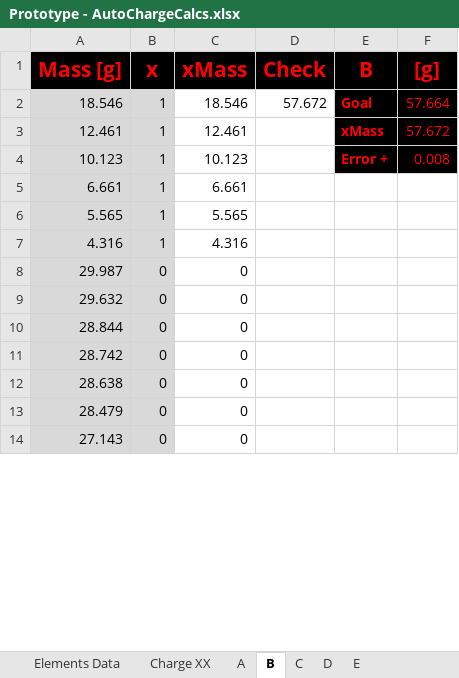
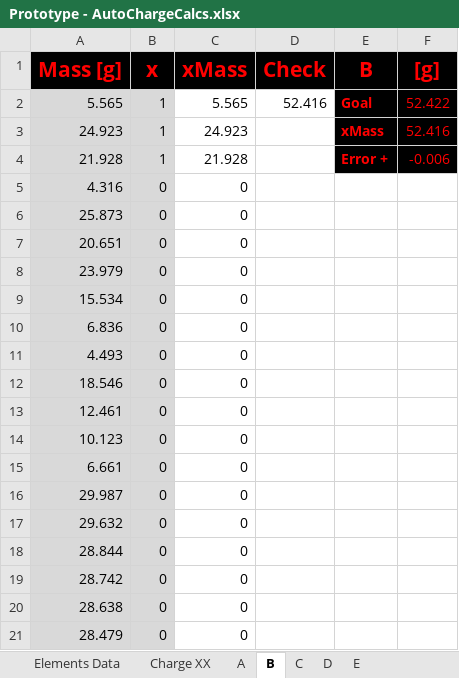
Before and after one commit to PoleScars/Manufacture-Alloys, an Excel workbook: Prototype - AutoChargeCalcs.xlsx, sheet B, drawn as a sheet; only a part is shown; the shorter side is filled out with more unchanged rows; values as stored, in another font and other column widths than the file's, no borders; removed rows and columns are numbered as before the commit, all else as after; the diff covers the shown part only; the diff names each change by its address in the sheet, - before the commit and + after, or states it on an @@ line.

```diff
--- a/Prototype - AutoChargeCalcs.xlsx (sheet B)
+++ b/Prototype - AutoChargeCalcs.xlsx (sheet B)
-row 2: 18.546 | 1 | 18.546 | 57.672 | Goal | 57.664
-row 3: 12.461 | 1 | 12.461 |  | xMass | 57.672
-row 4: 10.123 | 1 | 10.123 |  | Error + | 0.008
-row 5: 6.661 | 1 | 6.661
-D2 (Check): (empty)
+D2 (Check): 52.416
-E2 (B): (empty)
+E2 (B): Goal
-E2:F2 fill: none
+E2:F2 fill: #000000
-F2 ([g]): (empty)
+F2 ([g]): 52.422
+row 3: 24.923 | 1 | 24.923 |  | xMass | 52.416
+row 4: 21.928 | 1 | 21.928 |  | Error + | -0.006
-B5 (x): 1
+B5 (x): 0
-C5 (xMass): 4.316
+C5 (xMass): 0
@@ row 15 moved to row 6: 25.873 @@
@@ row 21 moved to row 7: 20.651 @@
@@ row 18 moved to row 8: 23.979 @@
@@ row 26 moved to row 9: 15.534 @@
@@ row 30 moved to row 10: 6.836 @@
@@ row 31 moved to row 11: 4.493 @@
+row 12: 18.546 | 0 | 0
+row 13: 12.461 | 0 | 0
+row 14: 10.123 | 0 | 0
+row 15: 6.661 | 0 | 0
```
Also changed, not shown: 2 removed rows elsewhere in this sheet, sheet A, sheet Charge XX, sheet C, formulas that keep their value.
